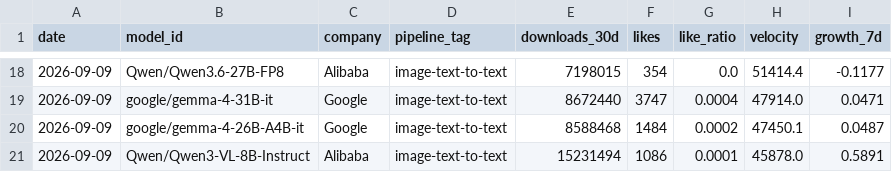
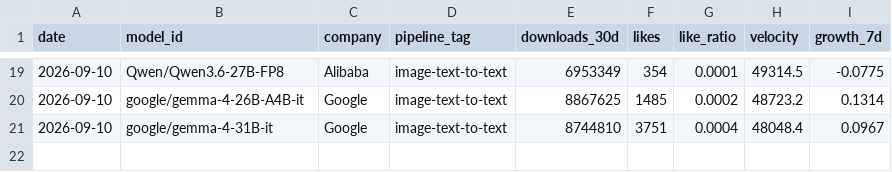
Before and after one commit to AlexLS8888/AI-Dashboard-public, a CSV file: dashboard/data/hf_top_velocity.csv, drawn as a sheet; only a part is shown, gaps mark what is left out; the diff covers the shown part only.

```diff
--- a/dashboard/data/hf_top_velocity.csv
+++ b/dashboard/data/hf_top_velocity.csv
@@ -18,4 +19,3 @@ date,model_id,company,pipeline_tag,downloads_30d,likes,like_ratio,velocity,growt
-2026-09-09,Qwen/Qwen3.6-27B-FP8,Alibaba,image-text-to-text,7198015,354,0.0,51414.4,-0.1177
-2026-09-09,google/gemma-4-31B-it,Google,image-text-to-text,8672440,3747,0.0004,47914.0,0.0471
-2026-09-09,google/gemma-4-26B-A4B-it,Google,image-text-to-text,8588468,1484,0.0002,47450.1,0.0487
-2026-09-09,Qwen/Qwen3-VL-8B-Instruct,Alibaba,image-text-to-text,15231494,1086,0.0001,45878.0,0.5891
+2026-09-10,Qwen/Qwen3.6-27B-FP8,Alibaba,image-text-to-text,6953349,354,0.0001,49314.5,-0.0775
+2026-09-10,google/gemma-4-26B-A4B-it,Google,image-text-to-text,8867625,1485,0.0002,48723.2,0.1314
+2026-09-10,google/gemma-4-31B-it,Google,image-text-to-text,8744810,3751,0.0004,48048.4,0.0967
```
Also changed, not shown: 3 added rows, 2 removed rows and 70 edited cells elsewhere in this file, dashboard/data/hf_company_share.csv, dashboard/data/hf_models_latest.csv, 3 other files.
